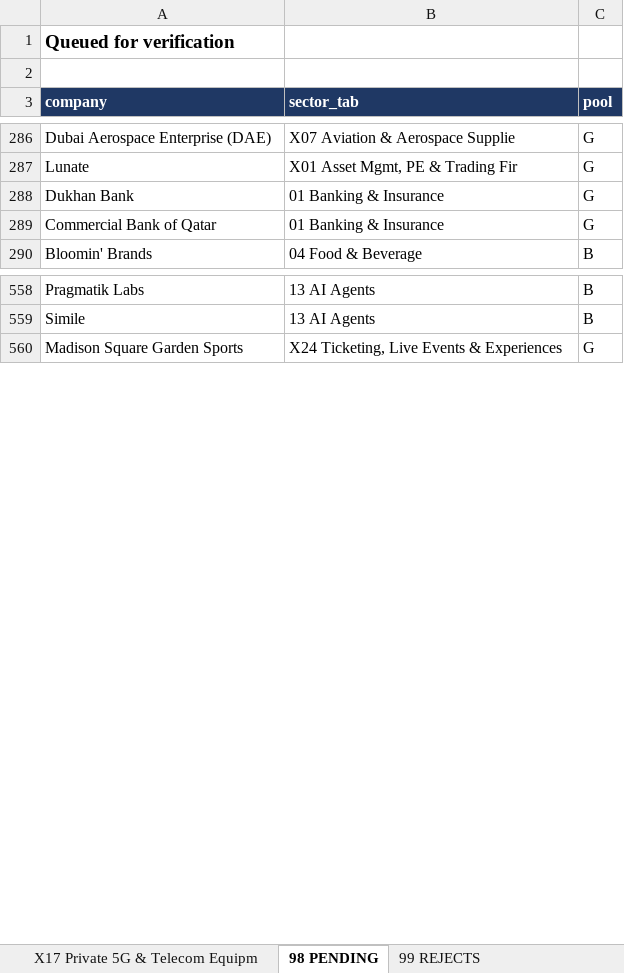
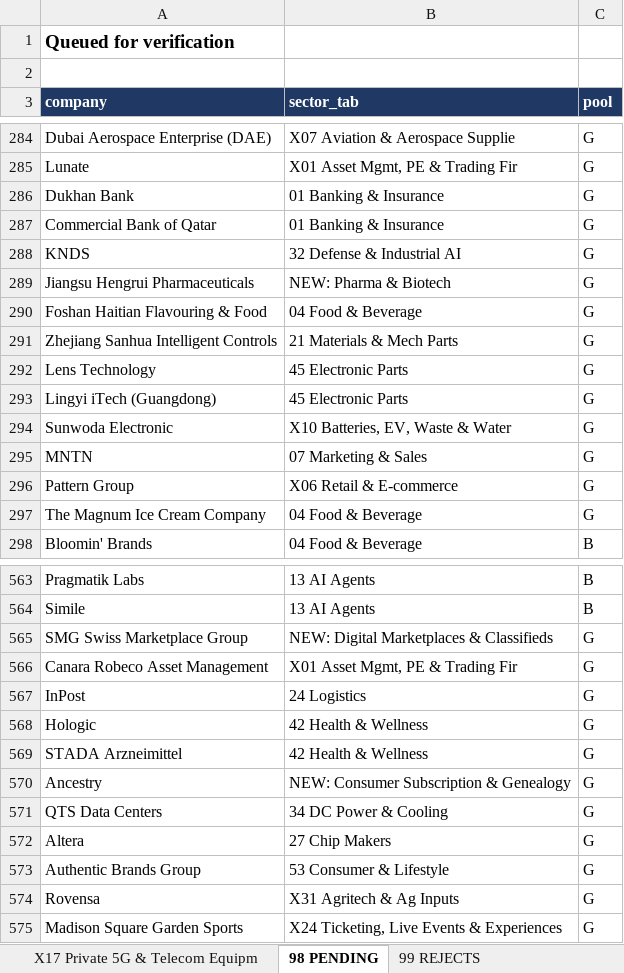
Before and after one commit to rahulgopalan42/rg42, an Excel workbook: reports/F1-Wave14-V3-Broad-2026-10.xlsx, sheet 98 PENDING, drawn as a sheet; only a part is shown, gaps mark what is left out; values as stored, in another font and other column widths than the file's, no borders; the diff covers the shown part only; the diff names each change by its address in the sheet, - before the commit and + after, or states it on an @@ line.

```diff
--- a/reports/F1-Wave14-V3-Broad-2026-10.xlsx (sheet 98 PENDING)
+++ b/reports/F1-Wave14-V3-Broad-2026-10.xlsx (sheet 98 PENDING)
+row 288: KNDS | 32 Defense & Industrial AI | G
+row 289: Jiangsu Hengrui Pharmaceuticals | NEW: Pharma & Biotech | G
+row 290: Foshan Haitian Flavouring & Food | 04 Food & Beverage | G
+row 291: Zhejiang Sanhua Intelligent Controls | 21 Materials & Mech Parts | G
+row 292: Lens Technology | 45 Electronic Parts | G
+row 293: Lingyi iTech (Guangdong) | 45 Electronic Parts | G
+row 294: Sunwoda Electronic | X10 Batteries, EV, Waste & Water | G
+row 295: MNTN | 07 Marketing & Sales | G
+row 296: Pattern Group | X06 Retail & E-commerce | G
+row 297: The Magnum Ice Cream Company | 04 Food & Beverage | G
+row 565: SMG Swiss Marketplace Group | NEW: Digital Marketplaces & Classifieds | G
+row 566: Canara Robeco Asset Management | X01 Asset Mgmt, PE & Trading Fir | G
+row 567: InPost | 24 Logistics | G
+row 568: Hologic | 42 Health & Wellness | G
+row 569: STADA Arzneimittel | 42 Health & Wellness | G
+row 570: Ancestry | NEW: Consumer Subscription & Genealogy | G
+row 571: QTS Data Centers | 34 DC Power & Cooling | G
+row 572: Altera | 27 Chip Makers | G
+row 573: Authentic Brands Group | 53 Consumer & Lifestyle | G
+row 574: Rovensa | X31 Agritech & Ag Inputs | G
```
Also changed, not shown: 23 added rows and 24 removed rows elsewhere in this sheet, sheet X06 Retail & E-commerce, sheet 00 READ ME, other sheet tabs.
